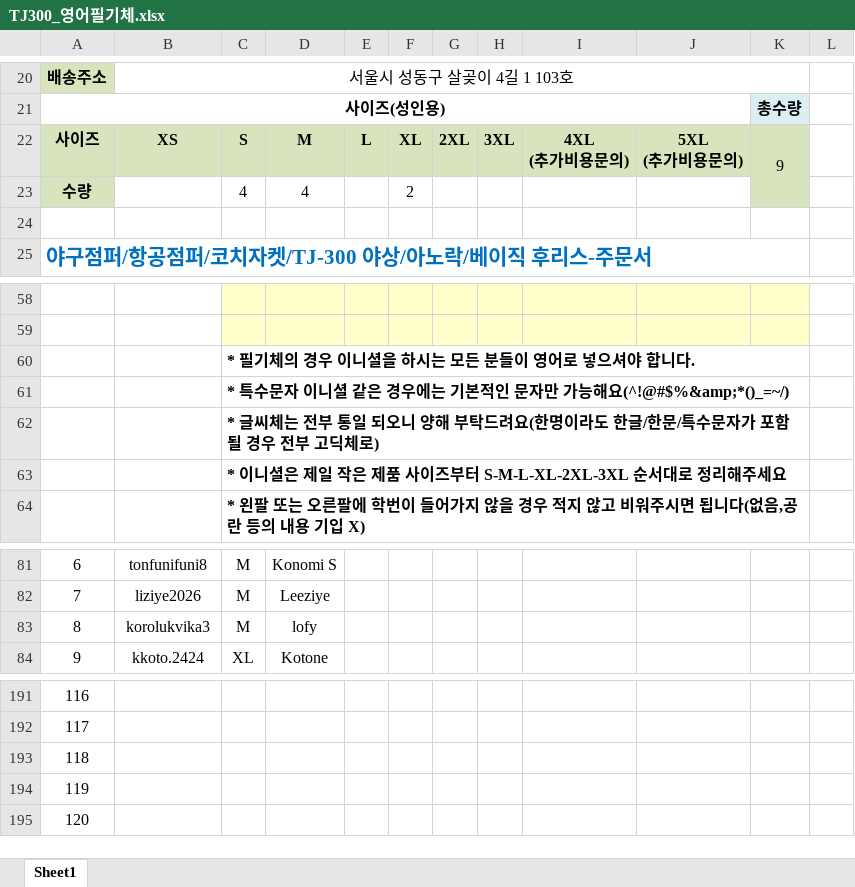
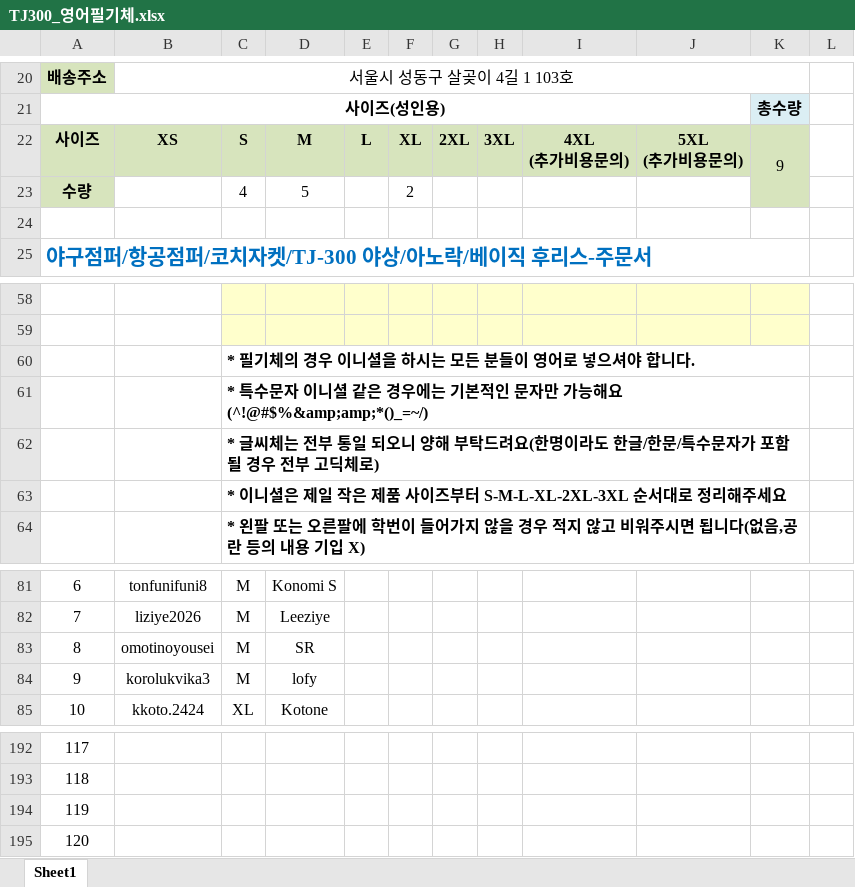
Before and after one commit to gannabgreat/hyu-jacket, an Excel workbook: vendor-order/TJ300_영어필기체.xlsx, sheet Sheet1, drawn as a sheet; only a part is shown, gaps mark what is left out; values as stored, in another font and other column widths than the file's, no borders; charts and pictures not drawn; removed rows and columns are numbered as before the commit, all else as after; the diff names each change by its address in the sheet, - before the commit and + after, or states it on an @@ line.

```diff
--- a/vendor-order/TJ300_영어필기체.xlsx (sheet Sheet1)
+++ b/vendor-order/TJ300_영어필기체.xlsx (sheet Sheet1)
-D23: 4
+D23: 5
-C61: …가능해요(^!@#$%&amp;*()_=~/)
+C61: …가능해요(^!@#$%&amp;amp;*()_=~/)
+row 83: 8 | omotinoyousei | M | SR
@@ column A renumbered between rows 84 and 195 @@
-row 195: 120
```
